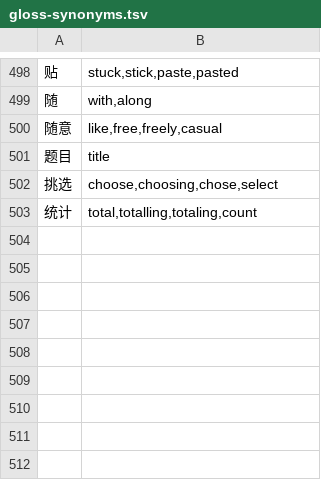
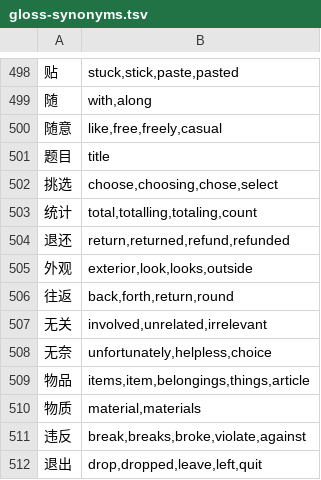
Before and after one commit to alvinyu20/hsk-path, a TSV file: content/gloss-synonyms.tsv, drawn as a sheet; only a part is shown, gaps mark what is left out; the diff names each change by its address in the sheet, - before the commit and + after, or states it on an @@ line.

```diff
--- a/content/gloss-synonyms.tsv
+++ b/content/gloss-synonyms.tsv
+row 504: 退还 | return,returned,refund,refunded
+row 505: 外观 | exterior,look,looks,outside
+row 506: 往返 | back,forth,return,round
+row 507: 无关 | involved,unrelated,irrelevant
+row 508: 无奈 | unfortunately,helpless,choice
+row 509: 物品 | items,item,belongings,things,article
+row 510: 物质 | material,materials
+row 511: 违反 | break,breaks,broke,violate,against
+row 512: 退出 | drop,dropped,leave,left,quit
```
Also changed, not shown: 4 other files.
